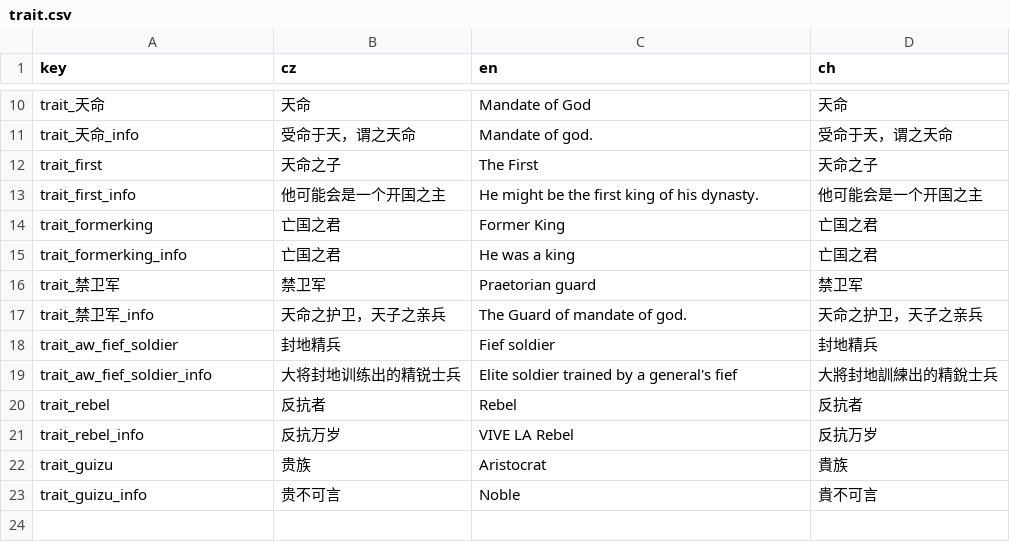
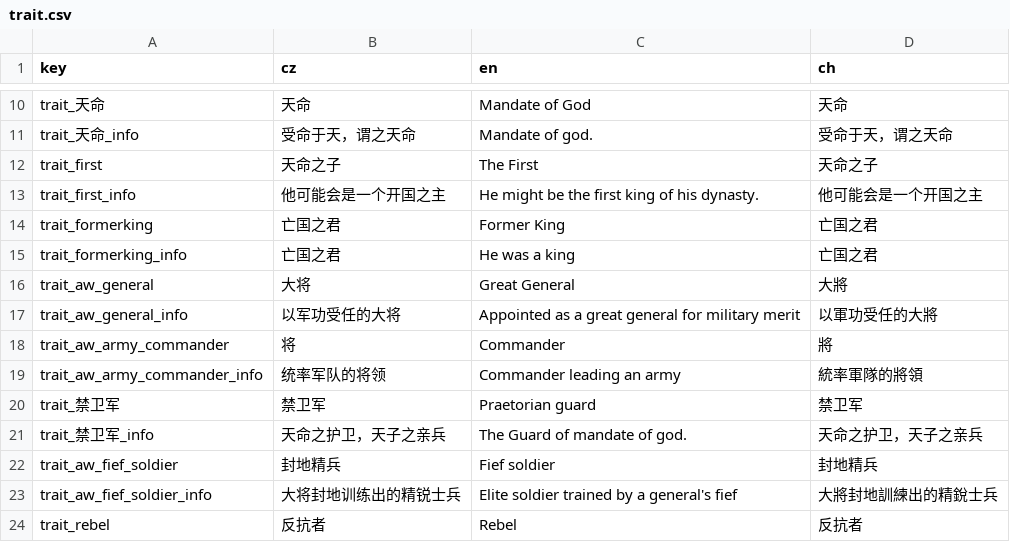
Before and after one commit to monpai-lover/AncientWarfare3.0, a CSV file: Locales/trait.csv, drawn as a sheet; only a part is shown, gaps mark what is left out; the shorter side is filled out with more unchanged rows.

Commit message:
Update Xia naming and trait assets

```diff
--- a/Locales/trait.csv
+++ b/Locales/trait.csv
@@ -15,2 +15,6 @@ trait_formerking,亡国之君,Former King,亡国之君
 trait_formerking_info,亡国之君,He was a king,亡国之君
+trait_aw_general,大将,Great General,大將
+trait_aw_general_info,以军功受任的大将,Appointed as a great general for military merit,以軍功受任的大將
+trait_aw_army_commander,将,Commander,將
+trait_aw_army_commander_info,统率军队的将领,Commander leading an army,統率軍隊的將領
 trait_禁卫军,禁卫军,Praetorian guard,禁卫军
```
Also changed, not shown: 8 other files.
